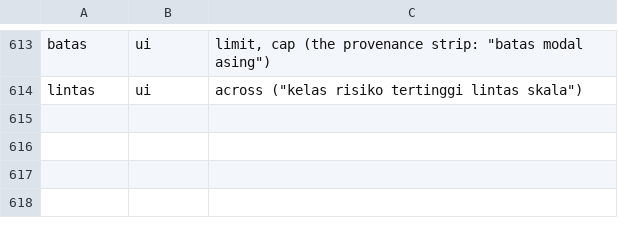
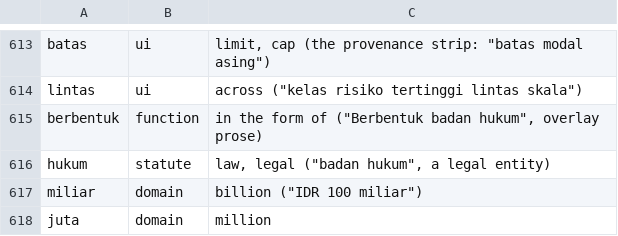
Before and after one commit to Bali-Zero/Teman2, a TSV file: apps/kbli-navigator-macos/Tools/design/en_lexicon.tsv, drawn as a sheet; only a part is shown, gaps mark what is left out.

```diff
--- a/apps/kbli-navigator-macos/Tools/design/en_lexicon.tsv
+++ b/apps/kbli-navigator-macos/Tools/design/en_lexicon.tsv
@@ -614 +614,5 @@ batas	ui	limit, cap (the provenance strip: "batas modal asing")
 lintas	ui	across ("kelas risiko tertinggi lintas skala")
+berbentuk	function	in the form of ("Berbentuk badan hukum", overlay prose)
+hukum	statute	law, legal ("badan hukum", a legal entity)
+miliar	domain	billion ("IDR 100 miliar")
+juta	domain	million
```
Also changed, not shown: 2 other files.
